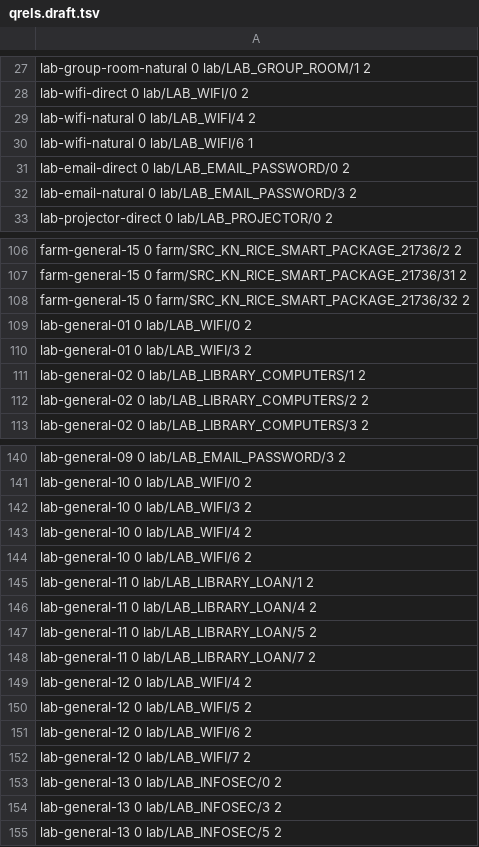
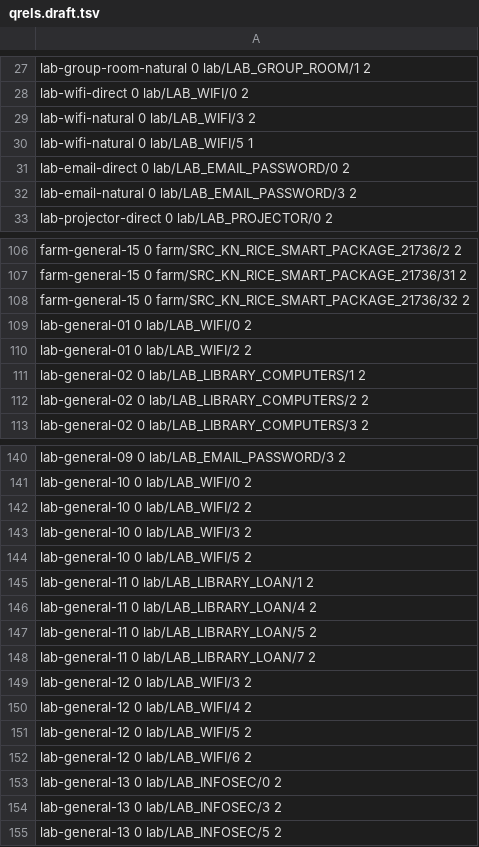
Before and after one commit to HaUI-ImplSolution/DX-OS, a TSV file: data/rag/evaluation/qrels.draft.tsv, drawn as a sheet; only a part is shown, gaps mark what is left out.

```diff
--- a/data/rag/evaluation/qrels.draft.tsv
+++ b/data/rag/evaluation/qrels.draft.tsv
@@ -28,4 +28,4 @@ lab-group-room-natural  0  lab/LAB_GROUP_ROOM/1  2
 lab-wifi-direct  0  lab/LAB_WIFI/0  2
-lab-wifi-natural  0  lab/LAB_WIFI/4  2
-lab-wifi-natural  0  lab/LAB_WIFI/6  1
+lab-wifi-natural  0  lab/LAB_WIFI/3  2
+lab-wifi-natural  0  lab/LAB_WIFI/5  1
 lab-email-direct  0  lab/LAB_EMAIL_PASSWORD/0  2
@@ -109,3 +109,3 @@ farm-general-15 0 farm/SRC_KN_RICE_SMART_PACKAGE_21736/32 2
 lab-general-01 0 lab/LAB_WIFI/0 2
-lab-general-01 0 lab/LAB_WIFI/3 2
+lab-general-01 0 lab/LAB_WIFI/2 2
 lab-general-02 0 lab/LAB_LIBRARY_COMPUTERS/1 2
@@ -141,5 +141,5 @@ lab-general-09 0 lab/LAB_EMAIL_PASSWORD/3 2
 lab-general-10 0 lab/LAB_WIFI/0 2
+lab-general-10 0 lab/LAB_WIFI/2 2
 lab-general-10 0 lab/LAB_WIFI/3 2
-lab-general-10 0 lab/LAB_WIFI/4 2
-lab-general-10 0 lab/LAB_WIFI/6 2
+lab-general-10 0 lab/LAB_WIFI/5 2
 lab-general-11 0 lab/LAB_LIBRARY_LOAN/1 2
@@ -148,2 +148,3 @@ lab-general-11 0 lab/LAB_LIBRARY_LOAN/5 2
 lab-general-11 0 lab/LAB_LIBRARY_LOAN/7 2
+lab-general-12 0 lab/LAB_WIFI/3 2
 lab-general-12 0 lab/LAB_WIFI/4 2
@@ -151,3 +152,2 @@ lab-general-12 0 lab/LAB_WIFI/5 2
 lab-general-12 0 lab/LAB_WIFI/6 2
-lab-general-12 0 lab/LAB_WIFI/7 2
 lab-general-13 0 lab/LAB_INFOSEC/0 2
```
Also changed, not shown: 3 other files.
